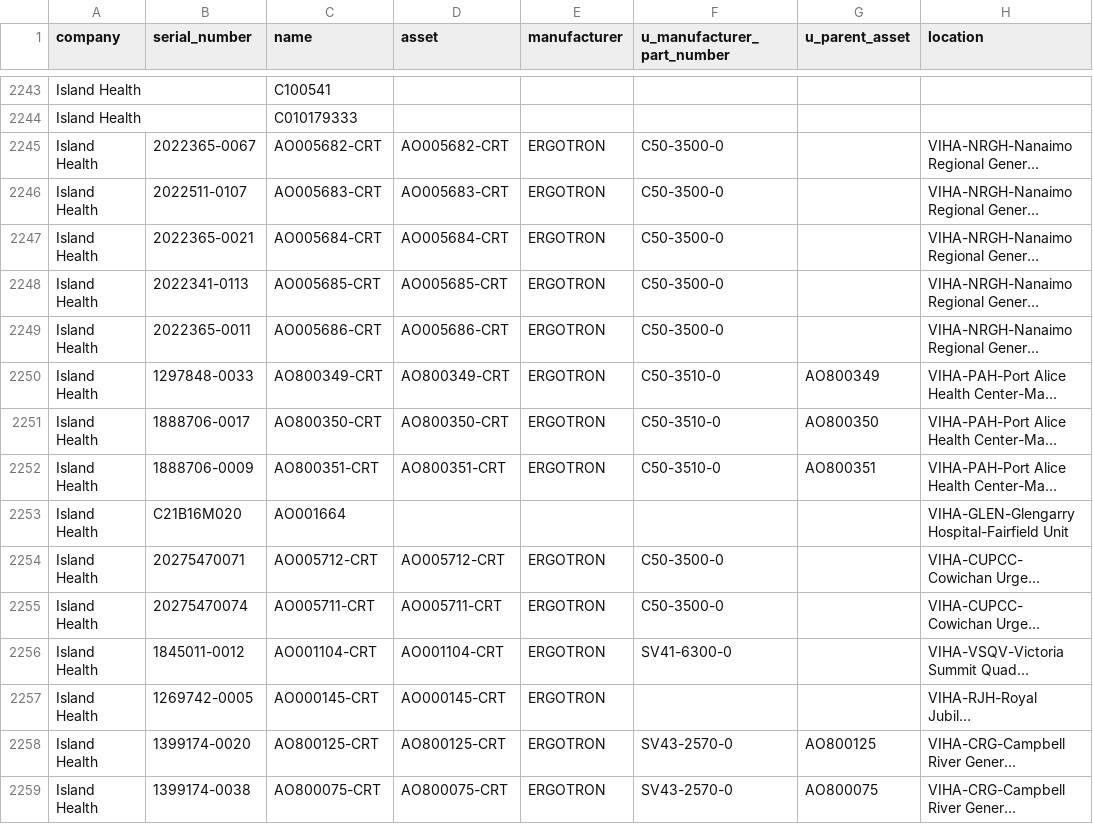
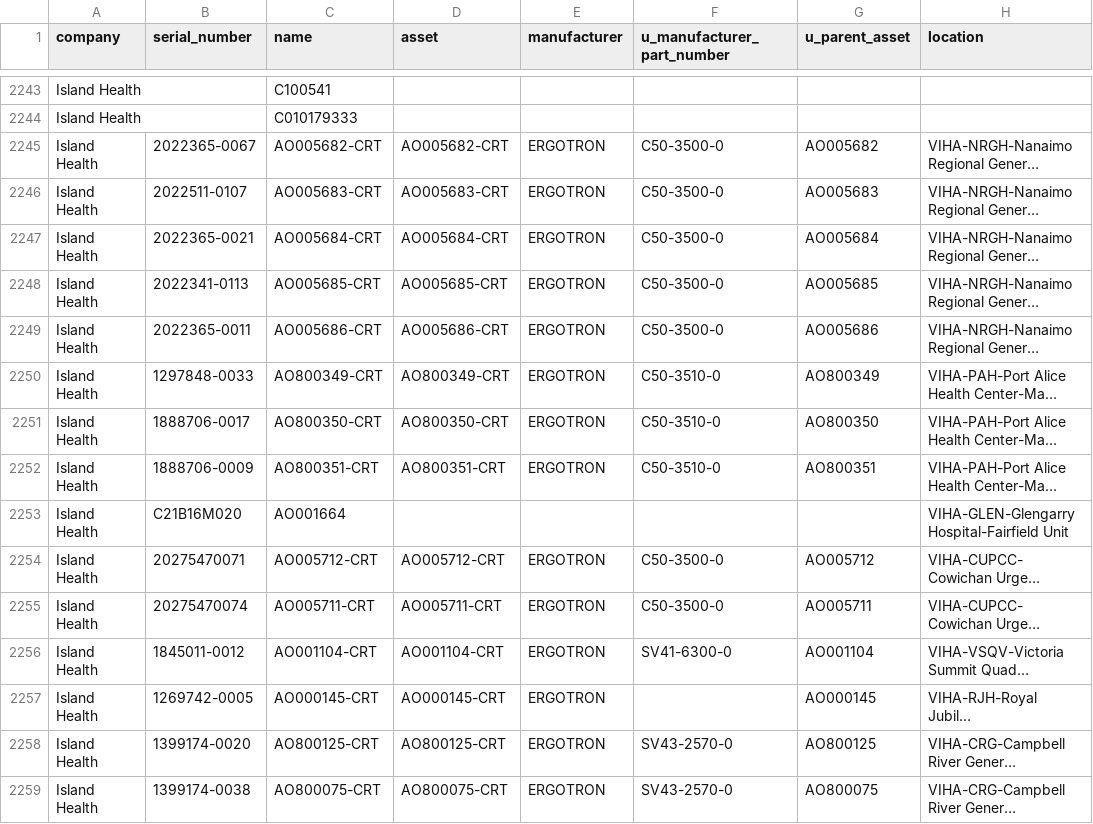
Before and after one commit to digbysa/New-Inventory-Tool, a CSV file: Data/Carts.csv, drawn as a sheet; only a part is shown, gaps mark what is left out; long unchanged cells end in …; the diff covers the shown part only; the diff names each change by its address in the sheet, - before the commit and + after, or states it on an @@ line.

Commit message:
Updated data files

```diff
--- a/Data/Carts.csv
+++ b/Data/Carts.csv
-G2245 (u_parent_asset): (empty)
+G2245 (u_parent_asset): AO005682
-G2246 (u_parent_asset): (empty)
+G2246 (u_parent_asset): AO005683
-G2247 (u_parent_asset): (empty)
+G2247 (u_parent_asset): AO005684
-G2248 (u_parent_asset): (empty)
+G2248 (u_parent_asset): AO005685
-G2249 (u_parent_asset): (empty)
+G2249 (u_parent_asset): AO005686
-G2254 (u_parent_asset): (empty)
+G2254 (u_parent_asset): AO005712
-G2255 (u_parent_asset): (empty)
+G2255 (u_parent_asset): AO005711
-G2256 (u_parent_asset): (empty)
+G2256 (u_parent_asset): AO001104
-G2257 (u_parent_asset): (empty)
+G2257 (u_parent_asset): AO000145
```
Also changed, not shown: 62 edited cells elsewhere in this file, Data/Mics.csv, Data/Scanners.csv, 2 other files.
